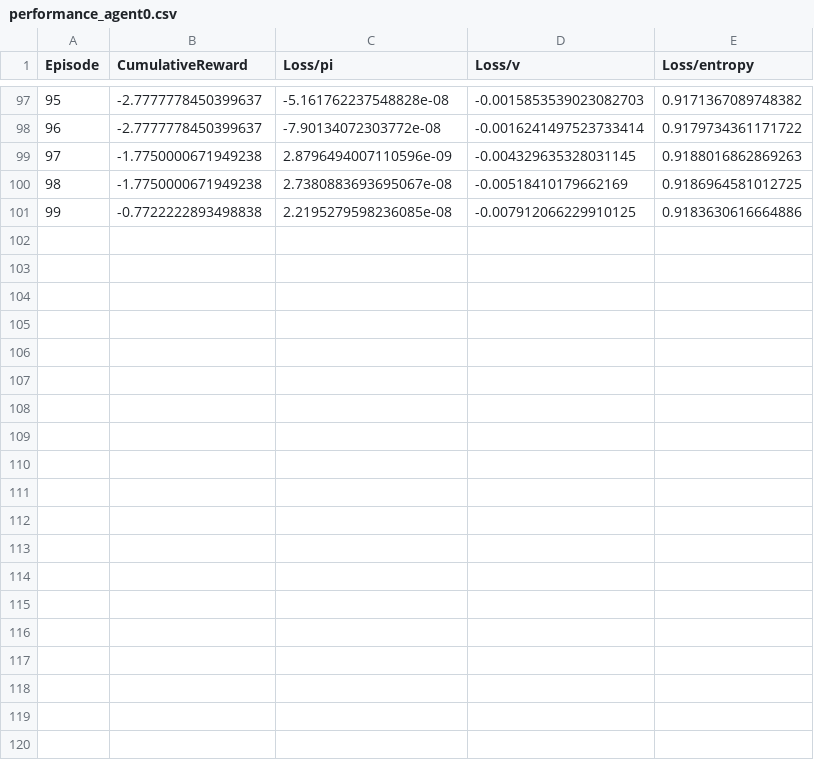
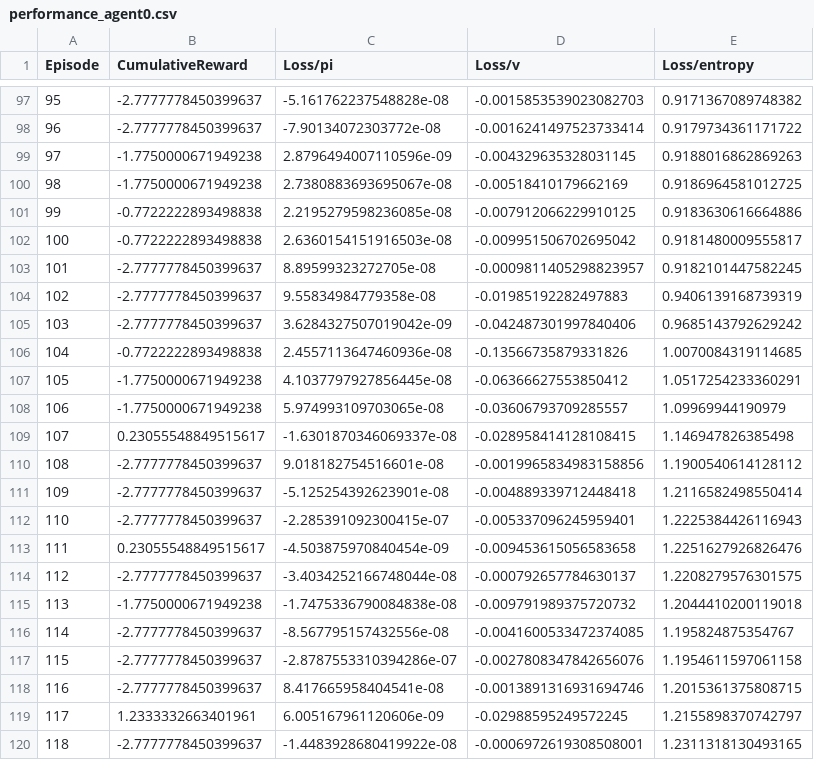
Before and after one commit to nikxtaco/RL-CNN-Maze, a CSV file: performance_agent0.csv, drawn as a sheet; only a part is shown, gaps mark what is left out; the diff covers the shown part only; the diff names each change by its address in the sheet, - before the commit and + after, or states it on an @@ line.

```diff
--- a/performance_agent0.csv
+++ b/performance_agent0.csv
+row 102: 100 | -0.7722222893498838 | 2.6360154151916503e-08 | -0.009951506702695042 | 0.9181480009555817
+row 103: 101 | -2.7777778450399637 | 8.89599323272705e-08 | -0.0009811405298823957 | 0.9182101447582245
+row 104: 102 | -2.7777778450399637 | 9.55834984779358e-08 | -0.01985192282497883 | 0.9406139168739319
+row 105: 103 | -2.7777778450399637 | 3.6284327507019042e-09 | -0.042487301997840406 | 0.9685143792629242
+row 106: 104 | -0.7722222893498838 | 2.4557113647460936e-08 | -0.13566735879331826 | 1.0070084319114685
+row 107: 105 | -1.7750000671949238 | 4.1037797927856445e-08 | -0.06366627553850412 | 1.0517254233360291
+row 108: 106 | -1.7750000671949238 | 5.974993109703065e-08 | -0.03606793709285557 | 1.09969944190979
+row 109: 107 | 0.23055548849515617 | -1.6301870346069337e-08 | -0.028958414128108415 | 1.146947826385498
+row 110: 108 | -2.7777778450399637 | 9.018182754516601e-08 | -0.0019965834983158856 | 1.1900540614128112
+row 111: 109 | -2.7777778450399637 | -5.125254392623901e-08 | -0.004889339712448418 | 1.2116582498550414
+row 112: 110 | -2.7777778450399637 | -2.285391092300415e-07 | -0.005337096245959401 | 1.2225384426116943
+row 113: 111 | 0.23055548849515617 | -4.503875970840454e-09 | -0.009453615056583658 | 1.2251627926826476
+row 114: 112 | -2.7777778450399637 | -3.4034252166748044e-08 | -0.000792657784630137 | 1.2208279576301575
+row 115: 113 | -1.7750000671949238 | -1.7475336790084838e-08 | -0.009791989375720732 | 1.2044410200119018
+row 116: 114 | -2.7777778450399637 | -8.567795157432556e-08 | -0.0041600533472374085 | 1.195824875354767
+row 117: 115 | -2.7777778450399637 | -2.8787553310394286e-07 | -0.0027808347842656076 | 1.1954611597061158
+row 118: 116 | -2.7777778450399637 | 8.417665958404541e-08 | -0.0013891316931694746 | 1.2015361375808715
+row 119: 117 | 1.2333332663401961 | 6.005167961120606e-09 | -0.02988595249572245 | 1.2155898370742797
+row 120: 118 | -2.7777778450399637 | -1.4483928680419922e-08 | -0.0006972619308508001 | 1.2311318130493165
```
Also changed, not shown: 21 added rows elsewhere in this file, log_agent0.csv, 2 other files.
